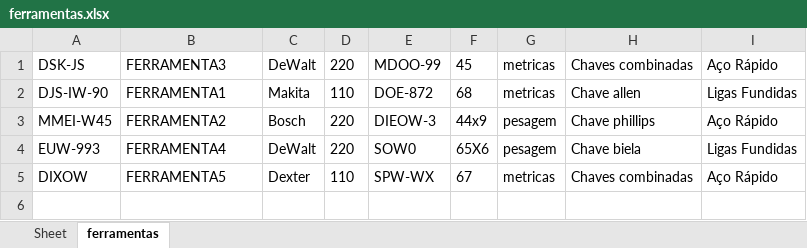
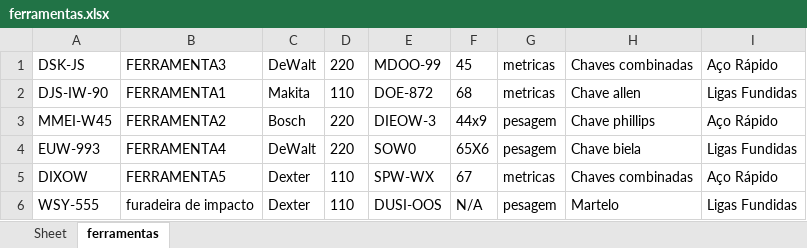
Before and after one commit to msbzz/certificacaoM1Estacio, an Excel workbook: planilhas/ferramentas.xlsx, sheet ferramentas, drawn as a sheet; values as stored, in another font and other column widths than the file's, no borders; the diff names each change by its address in the sheet, - before the commit and + after, or states it on an @@ line.

```diff
--- a/planilhas/ferramentas.xlsx (sheet ferramentas)
+++ b/planilhas/ferramentas.xlsx (sheet ferramentas)
+row 6: WSY-555 | furadeira de impacto | Dexter | 110 | DUSI-OOS | N/A | pesagem | Martelo | Ligas Fundidas
```
Also changed, not shown: planilhas/funcionarios.xlsx, 25 other files.
